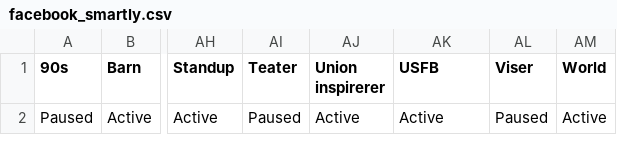
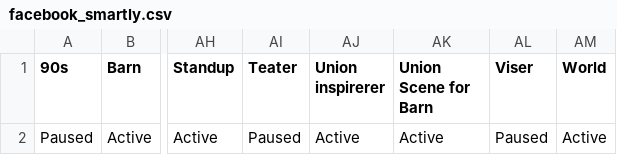
Before and after one commit to opmthomassen/US-marketing-feed, a CSV file: output/facebook_smartly.csv, drawn as a sheet; only a part is shown, gaps mark what is left out; the diff names each change by its address in the sheet, - before the commit and + after, or states it on an @@ line.

```diff
--- a/output/facebook_smartly.csv
+++ b/output/facebook_smartly.csv
-AK1: USFB
+AK1: Union Scene for Barn
```
